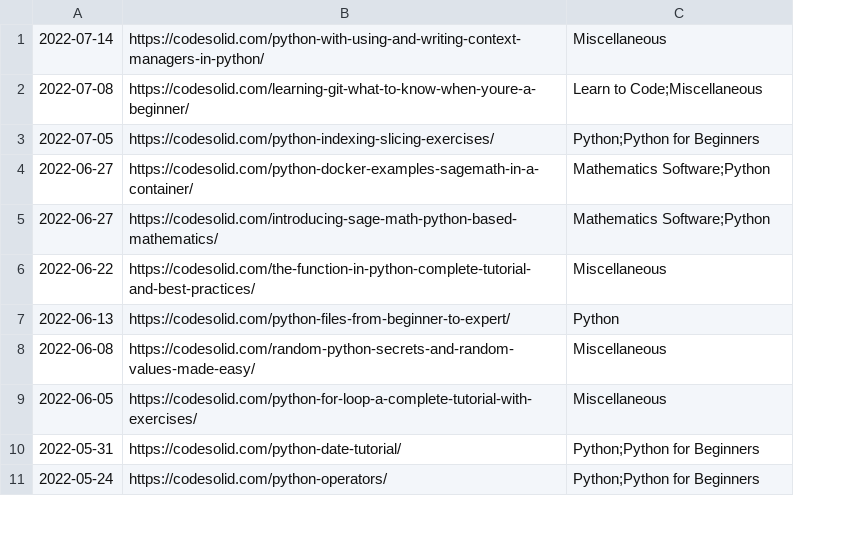
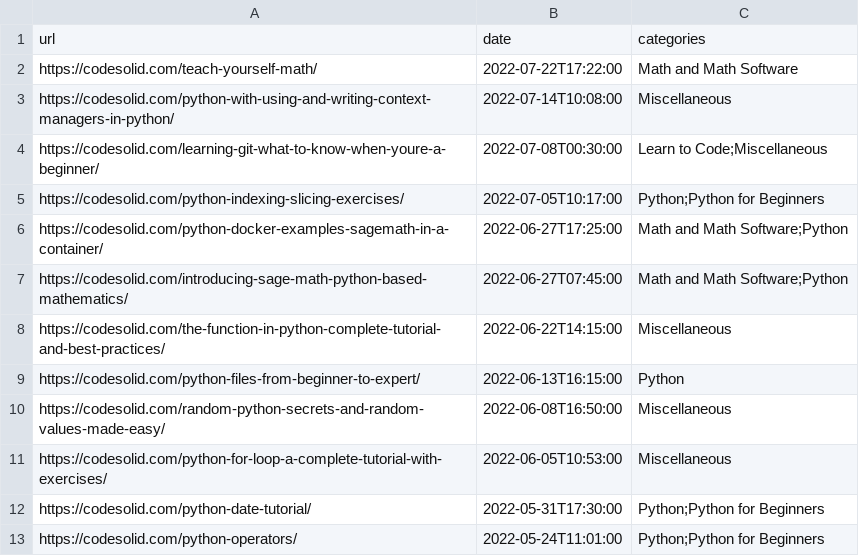
Before and after one commit to CodeSolid/wp-content-python, a CSV file: posts.csv, drawn as a sheet; only a part is shown; removed rows and columns are numbered as before the commit, all else as after; the diff names each change by its address in the sheet, - before the commit and + after, or states it on an @@ line.

```diff
--- a/posts.csv
+++ b/posts.csv
-column A, rows 1-11: 2022-07-14 | 2022-07-08 | 2022-07-05 | 2022-06-27 | 2022-06-27 | 2022-06-22 | 2022-06-13 | 2022-06-08 | 2022-06-05 | 2022-05-31 | 2022-05-24
+column B, rows 3-13: 2022-07-14T10:08:00 | 2022-07-08T00:30:00 | 2022-07-05T10:17:00 | 2022-06-27T17:25:00 | 2022-06-27T07:45:00 | 2022-06-22T14:15:00 | 2022-06-13T16:15:00 | 2022-06-08T16:50:00 | 2022-06-05T10:53:00 | 2022-05-31T17:30:00 | 2022-05-24T11:01:00
+row 1: url | date | categories
+row 2: https://codesolid.com/teach-yourself-math/ | 2022-07-22T17:22:00 | Math and Math Software
-C6:C7: Mathematics Software;Python
+C6:C7: Math and Math Software;Python
```
Also changed, not shown: 2 other files.
